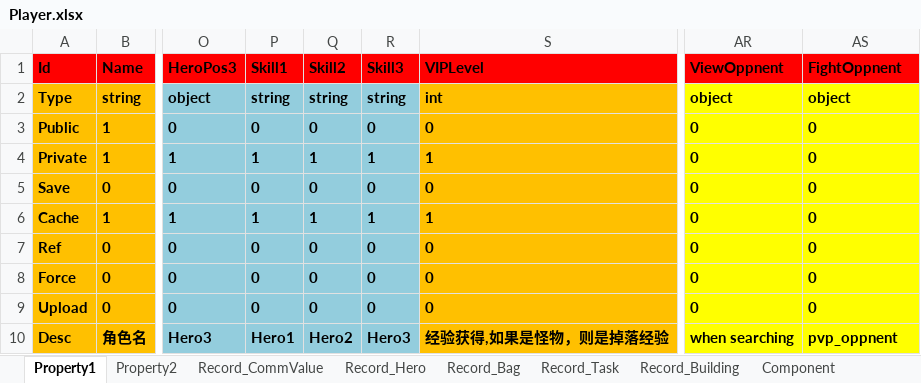
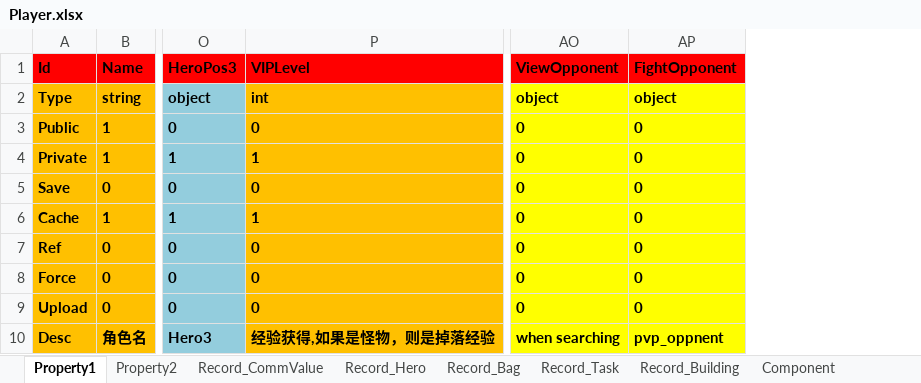
Before and after one commit to hu-81/NoahGameFramee, an Excel workbook: _Out/NFDataCfg/Excel/Player.xlsx, sheet Property1, drawn as a sheet; only a part is shown, gaps mark what is left out; values as stored, in another font and other column widths than the file's, no borders; removed rows and columns are numbered as before the commit, all else as after; the diff names each change by its address in the sheet, - before the commit and + after, or states it on an @@ line.

```diff
--- a/_Out/NFDataCfg/Excel/Player.xlsx (sheet Property1)
+++ b/_Out/NFDataCfg/Excel/Player.xlsx (sheet Property1)
-column P (Skill1), rows 2-10: string | 0 | 1 | 0 | 1 | 0 | 0 | 0 | Hero1
-column Q (Skill2), rows 2-10: string | 0 | 1 | 0 | 1 | 0 | 0 | 0 | Hero2
-column R (Skill3), rows 2-10: string | 0 | 1 | 0 | 1 | 0 | 0 | 0 | Hero3
-AO1: ViewOppnent
+AO1: ViewOpponent
-AP1: FightOppnent
+AP1: FightOpponent
```
Also changed, not shown: 12 other files.
